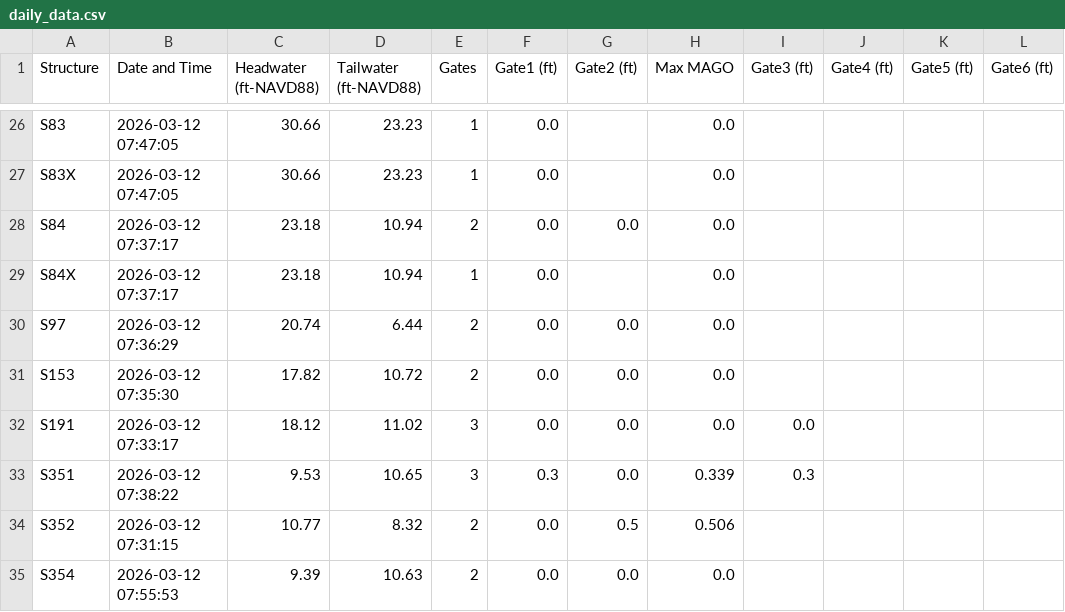
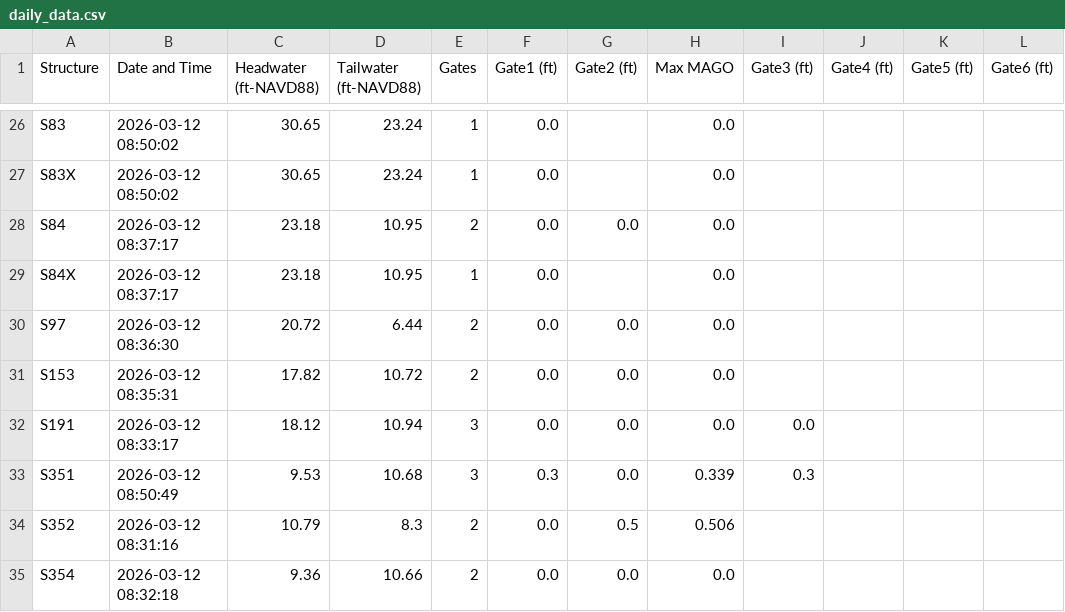
Before and after one commit to Sondipon/Pollynomial-Fitted-MAGO-Calculator-Ver3.1, a CSV file: daily_data.csv, drawn as a sheet; only a part is shown, gaps mark what is left out; the diff covers the shown part only; the diff names each change by its address in the sheet, - before the commit and + after, or states it on an @@ line.

```diff
--- a/daily_data.csv
+++ b/daily_data.csv
-B26:B27 (Date and Time): 2026-03-12 07:47:05
+B26:B27 (Date and Time): 2026-03-12 08:50:02
-C26:C27 (Headwater (ft-NAVD88)): 30.66
+C26:C27 (Headwater (ft-NAVD88)): 30.65
-D26:D27 (Tailwater (ft-NAVD88)): 23.23
+D26:D27 (Tailwater (ft-NAVD88)): 23.24
-B28:B29 (Date and Time): 2026-03-12 07:37:17
+B28:B29 (Date and Time): 2026-03-12 08:37:17
-D28:D29 (Tailwater (ft-NAVD88)): 10.94
+D28:D29 (Tailwater (ft-NAVD88)): 10.95
-B30 (Date and Time): 2026-03-12 07:36:29
+B30 (Date and Time): 2026-03-12 08:36:30
-C30 (Headwater (ft-NAVD88)): 20.74
+C30 (Headwater (ft-NAVD88)): 20.72
-B31 (Date and Time): 2026-03-12 07:35:30
+B31 (Date and Time): 2026-03-12 08:35:31
-B32 (Date and Time): 2026-03-12 07:33:17
+B32 (Date and Time): 2026-03-12 08:33:17
-D32 (Tailwater (ft-NAVD88)): 11.02
+D32 (Tailwater (ft-NAVD88)): 10.94
-B33 (Date and Time): 2026-03-12 07:38:22
+B33 (Date and Time): 2026-03-12 08:50:49
-D33 (Tailwater (ft-NAVD88)): 10.65
+D33 (Tailwater (ft-NAVD88)): 10.68
-B34 (Date and Time): 2026-03-12 07:31:15
+B34 (Date and Time): 2026-03-12 08:31:16
-C34 (Headwater (ft-NAVD88)): 10.77
+C34 (Headwater (ft-NAVD88)): 10.79
-D34 (Tailwater (ft-NAVD88)): 8.32
+D34 (Tailwater (ft-NAVD88)): 8.3
-B35 (Date and Time): 2026-03-12 07:55:53
+B35 (Date and Time): 2026-03-12 08:32:18
-C35 (Headwater (ft-NAVD88)): 9.39
+C35 (Headwater (ft-NAVD88)): 9.36
-D35 (Tailwater (ft-NAVD88)): 10.63
+D35 (Tailwater (ft-NAVD88)): 10.66
```
Also changed, not shown: 69 edited cells elsewhere in this file.
